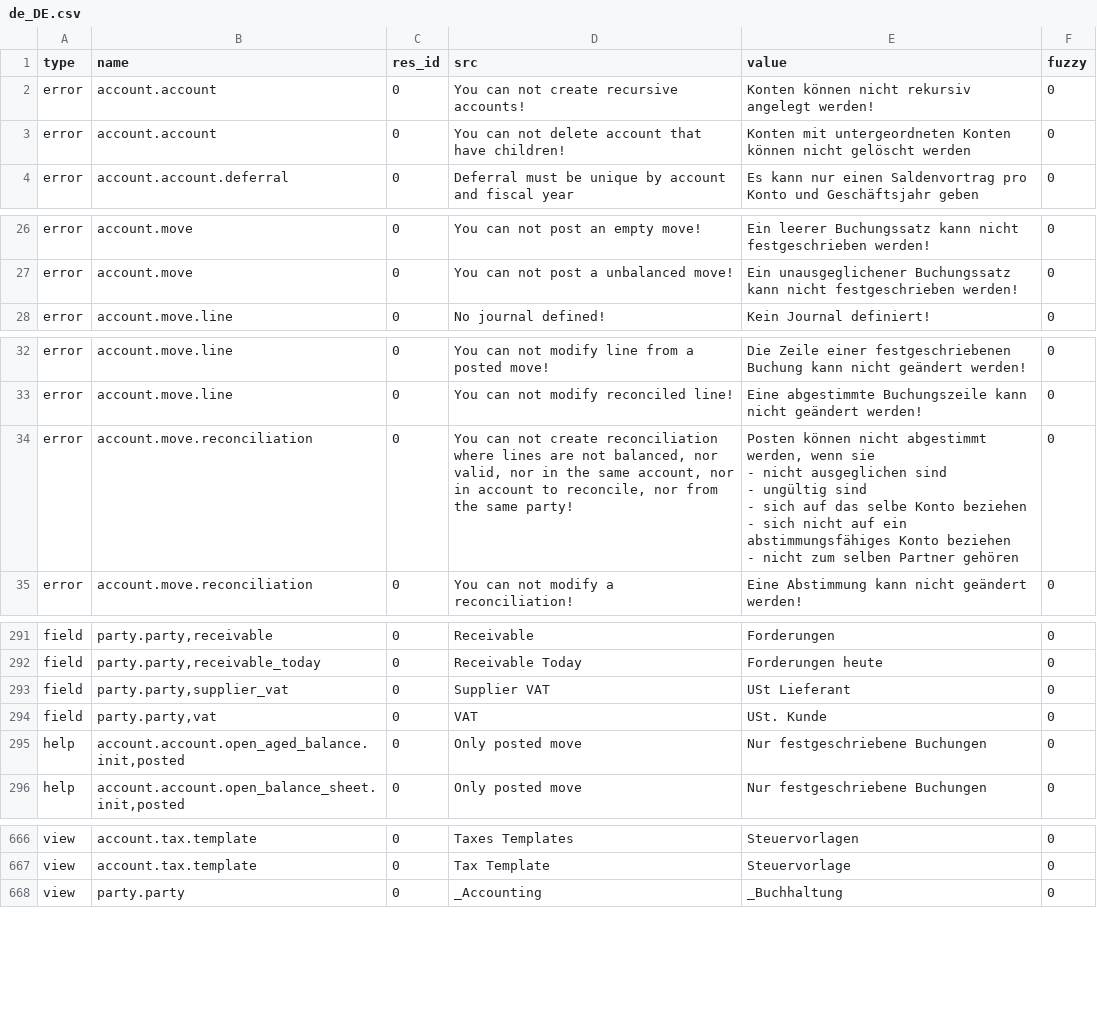
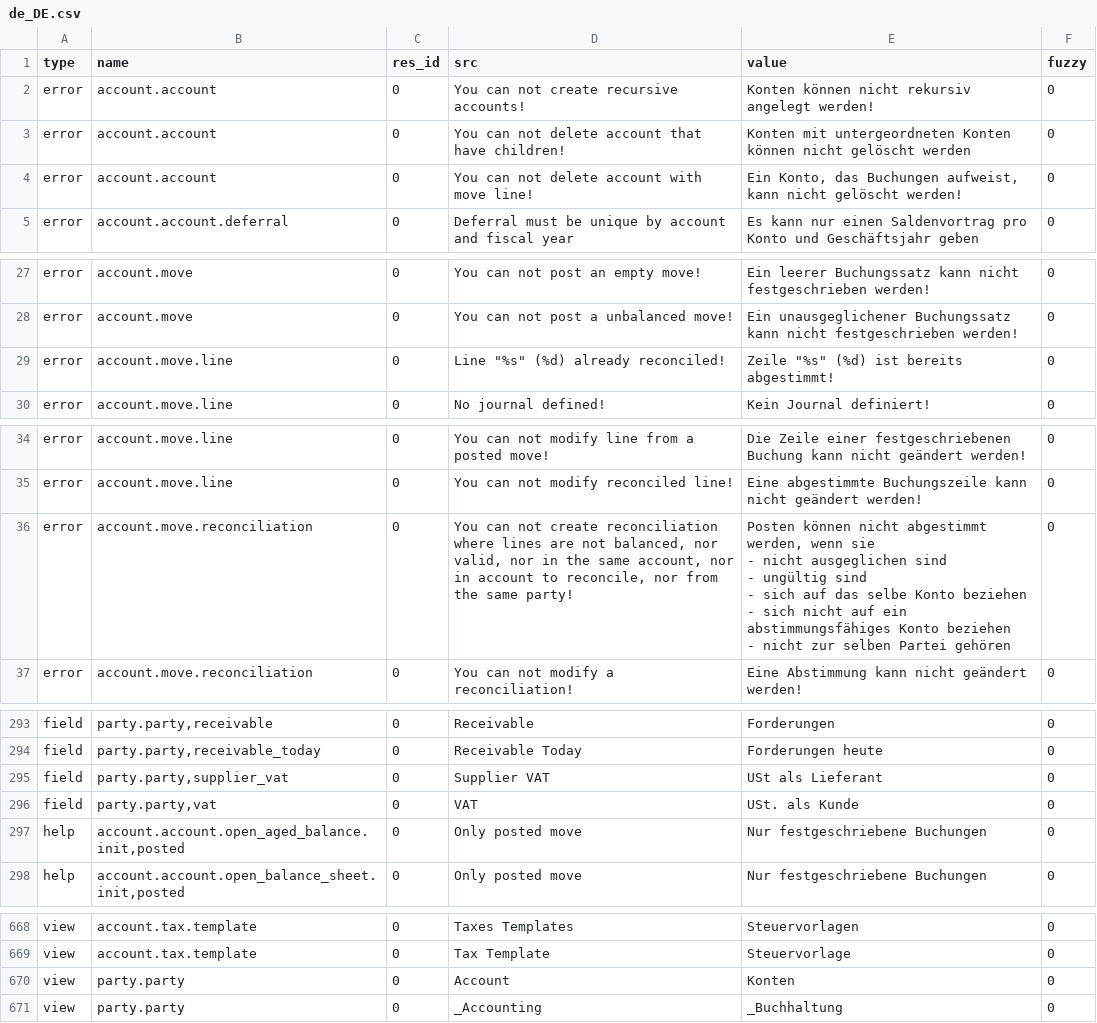
Before and after one commit to h4ck3rm1k3/account, a CSV file: de_DE.csv, drawn as a sheet; only a part is shown, gaps mark what is left out; the diff covers the shown part only.

Commit message:
updated translation for de_DE

```diff
--- a/de_DE.csv
+++ b/de_DE.csv
@@ -3,2 +3,3 @@ error,account.account,0,You can not create recursive accounts!,Konten können ni
 error,account.account,0,You can not delete account that have children!,Konten mit untergeordneten Konten können nicht gelöscht werden,0
+error,account.account,0,You can not delete account with move line!,"Ein Konto, das Buchungen aufweist, kann nicht gelöscht werden!",0
 error,account.account.deferral,0,Deferral must be unique by account and fiscal year,Es kann nur einen Saldenvortrag pro Konto und Geschäftsjahr geben,0
@@ -29,2 +30,3 @@ error,account.move,0,You can not post an empty move!,Ein leerer Buchungssatz kan
 error,account.move,0,You can not post a unbalanced move!,Ein unausgeglichener Buchungssatz kann nicht festgeschrieben werden!,0
+error,account.move.line,0,"Line ""%s"" (%d) already reconciled!","Zeile ""%s"" (%d) ist bereits abgestimmt!",0
 error,account.move.line,0,No journal defined!,Kein Journal definiert!,0
@@ -37,8 +39,8 @@ error,account.move.line,0,You can not modify line from a posted move!,Die Zeile
 error,account.move.line,0,You can not modify reconciled line!,Eine abgestimmte Buchungszeile kann nicht geändert werden!,0
-error,account.move.reconciliation,0,"You can not create reconciliation where lines are not balanced, nor valid, nor in the same account, nor in account to reconcile, nor from the same party!","Posten können nicht abgestimmt werden, wenn sie
-- nicht ausgeglichen sind
-- ungültig sind
-- sich auf das selbe Konto beziehen
-- sich nicht auf ein abstimmungsfähiges Konto beziehen
-- nicht zum selben Partner gehören",0
+error,account.move.reconciliation,0,"You can not create reconciliation where lines are not balanced, nor valid, nor in the same account, nor in account to reconcile, nor from the same party!","Posten können nicht abgestimmt werden, wenn sie
+- nicht ausgeglichen sind
+- ungültig sind
+- sich auf das selbe Konto beziehen
+- sich nicht auf ein abstimmungsfähiges Konto beziehen
+- nicht zur selben Partei gehören",0
 error,account.move.reconciliation,0,You can not modify a reconciliation!,Eine Abstimmung kann nicht geändert werden!,0
@@ -301,4 +303,4 @@ field,"party.party,receivable",0,Receivable,Forderungen,0
 field,"party.party,receivable_today",0,Receivable Today,Forderungen heute,0
-field,"party.party,supplier_vat",0,Supplier VAT,USt Lieferant,0
-field,"party.party,vat",0,VAT,USt. Kunde,0
+field,"party.party,supplier_vat",0,Supplier VAT,USt als Lieferant,0
+field,"party.party,vat",0,VAT,USt. als Kunde,0
 help,"account.account.open_aged_balance.init,posted",0,Only posted move,Nur festgeschriebene Buchungen,0
@@ -681,2 +683,3 @@ view,account.tax.template,0,Taxes Templates,Steuervorlagen,0
 view,account.tax.template,0,Tax Template,Steuervorlage,0
+view,party.party,0,Account,Konten,0
 view,party.party,0,_Accounting,_Buchhaltung,0
```
Also changed, not shown: 6 edited cells elsewhere in this file.
